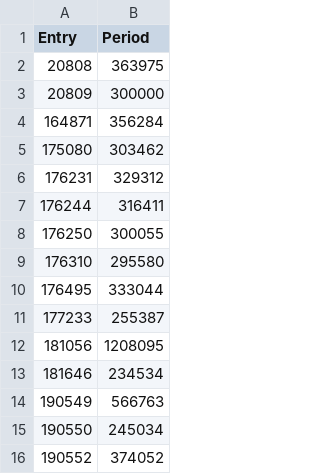
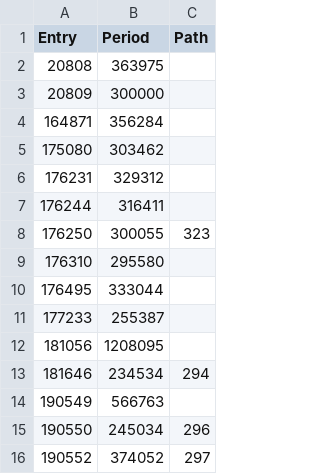
Before and after one commit to jhinzuo2/hermes-proxy-turtle, a CSV file: deploy/CSV/Transports1.csv, drawn as a sheet; the diff names each change by its address in the sheet, - before the commit and + after, or states it on an @@ line.

```diff
--- a/deploy/CSV/Transports1.csv
+++ b/deploy/CSV/Transports1.csv
+column C (Path), rows 8-16: 323 |  |  |  |  | 294 |  | 296 | 297
```
Also changed, not shown: 2 other files.
